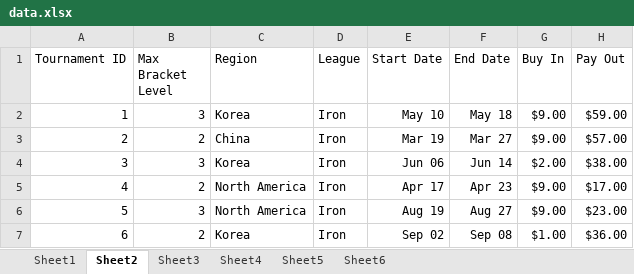
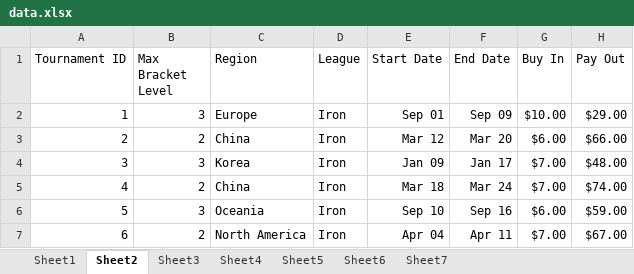
Before and after one commit to luxscious/val-t, an Excel workbook: data.xlsx, sheet Sheet2, drawn as a sheet; only a part is shown; values as stored, in another font and other column widths than the file's, no borders; the diff covers the shown part only; the diff names each change by its address in the sheet, - before the commit and + after, or states it on an @@ line.

Commit message:
roster sheet (should work??)

```diff
--- a/data.xlsx (sheet Sheet2)
+++ b/data.xlsx (sheet Sheet2)
+sheet tab: Sheet7
-C2 (Region): Korea
+C2 (Region): Europe
-E2 (Start Date): May 10
+E2 (Start Date): Sep 01
-F2 (End Date): May 18
+F2 (End Date): Sep 09
-G2 (Buy In): $9.00
+G2 (Buy In): $10.00
-H2 (Pay Out): $59.00
+H2 (Pay Out): $29.00
-E3 (Start Date): Mar 19
+E3 (Start Date): Mar 12
-F3 (End Date): Mar 27
+F3 (End Date): Mar 20
-G3 (Buy In): $9.00
+G3 (Buy In): $6.00
-H3 (Pay Out): $57.00
+H3 (Pay Out): $66.00
-E4 (Start Date): Jun 06
+E4 (Start Date): Jan 09
-F4 (End Date): Jun 14
+F4 (End Date): Jan 17
-G4 (Buy In): $2.00
+G4 (Buy In): $7.00
-H4 (Pay Out): $38.00
+H4 (Pay Out): $48.00
-C5 (Region): North America
+C5 (Region): China
-E5 (Start Date): Apr 17
+E5 (Start Date): Mar 18
-F5 (End Date): Apr 23
+F5 (End Date): Mar 24
-G5 (Buy In): $9.00
+G5 (Buy In): $7.00
-H5 (Pay Out): $17.00
+H5 (Pay Out): $74.00
-C6 (Region): North America
+C6 (Region): Oceania
-E6 (Start Date): Aug 19
+E6 (Start Date): Sep 10
-F6 (End Date): Aug 27
+F6 (End Date): Sep 16
-G6 (Buy In): $9.00
+G6 (Buy In): $6.00
-H6 (Pay Out): $23.00
+H6 (Pay Out): $59.00
-C7 (Region): Korea
+C7 (Region): North America
-E7 (Start Date): Sep 02
+E7 (Start Date): Apr 04
-F7 (End Date): Sep 08
+F7 (End Date): Apr 11
-G7 (Buy In): $1.00
+G7 (Buy In): $7.00
-H7 (Pay Out): $36.00
+H7 (Pay Out): $67.00
```
Also changed, not shown: 450 edited cells elsewhere in this sheet, sheet Sheet1, sheet Sheet3, sheet Sheet5, 1 other file.
